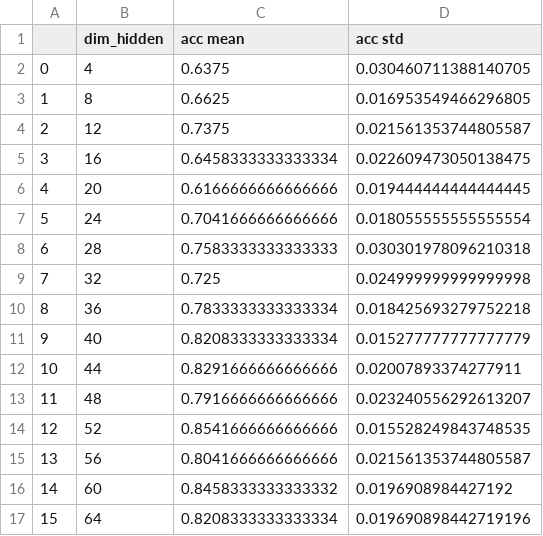
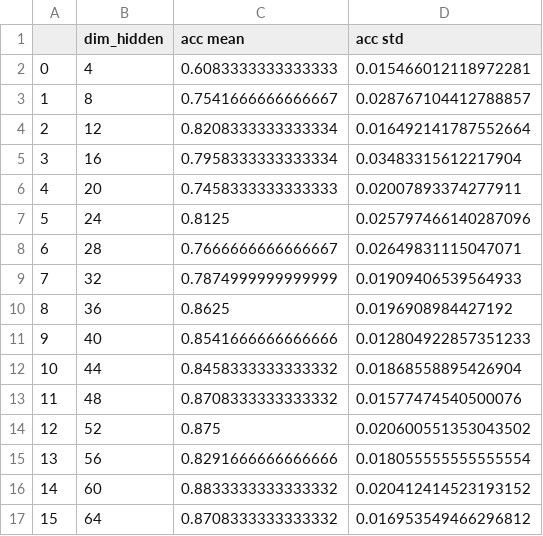
Before and after one commit to feanor3/tesi, a CSV file: accuracy - dimensions.csv, drawn as a sheet; only a part is shown; the diff covers the shown part only.

```diff
--- a/accuracy - dimensions.csv
+++ b/accuracy - dimensions.csv
@@ -1,17 +1,17 @@
 ,dim_hidden,acc mean,acc std
-0,4,0.6375,0.030460711388140705
-1,8,0.6625,0.016953549466296805
-2,12,0.7375,0.021561353744805587
-3,16,0.6458333333333334,0.022609473050138475
-4,20,0.6166666666666666,0.019444444444444445
-5,24,0.7041666666666666,0.018055555555555554
-6,28,0.7583333333333333,0.030301978096210318
-7,32,0.725,0.024999999999999998
-8,36,0.7833333333333334,0.018425693279752218
-9,40,0.8208333333333334,0.015277777777777779
-10,44,0.8291666666666666,0.02007893374277911
-11,48,0.7916666666666666,0.023240556292613207
-12,52,0.8541666666666666,0.015528249843748535
-13,56,0.8041666666666666,0.021561353744805587
-14,60,0.8458333333333332,0.0196908984427192
-15,64,0.8208333333333334,0.019690898442719196
+0,4,0.6083333333333333,0.015466012118972281
+1,8,0.7541666666666667,0.028767104412788857
+2,12,0.8208333333333334,0.016492141787552664
+3,16,0.7958333333333334,0.03483315612217904
+4,20,0.7458333333333333,0.02007893374277911
+5,24,0.8125,0.025797466140287096
+6,28,0.7666666666666667,0.02649831115047071
+7,32,0.7874999999999999,0.01909406539564933
+8,36,0.8625,0.0196908984427192
+9,40,0.8541666666666666,0.012804922857351233
+10,44,0.8458333333333332,0.01868558895426904
+11,48,0.8708333333333332,0.01577474540500076
+12,52,0.875,0.020600551353043502
+13,56,0.8291666666666666,0.018055555555555554
+14,60,0.8833333333333332,0.020412414523193152
+15,64,0.8708333333333332,0.016953549466296812
```
Also changed, not shown: 26 edited cells elsewhere in this file, 3 other files.
